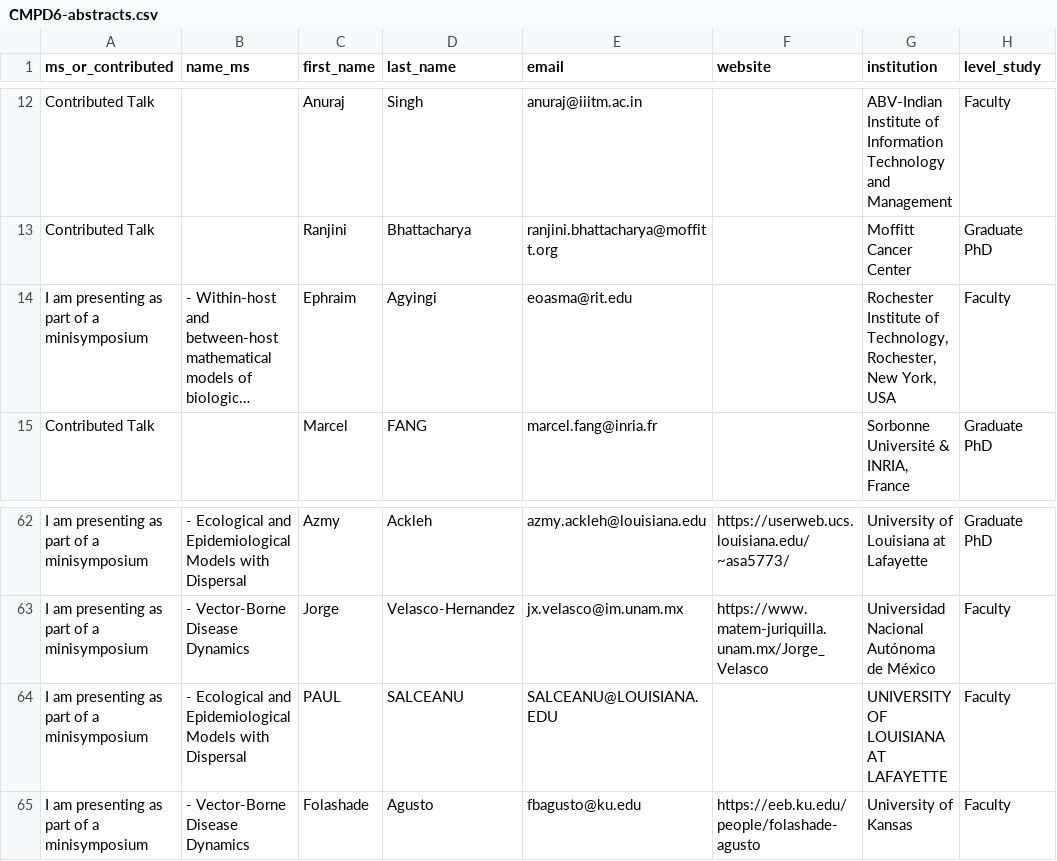
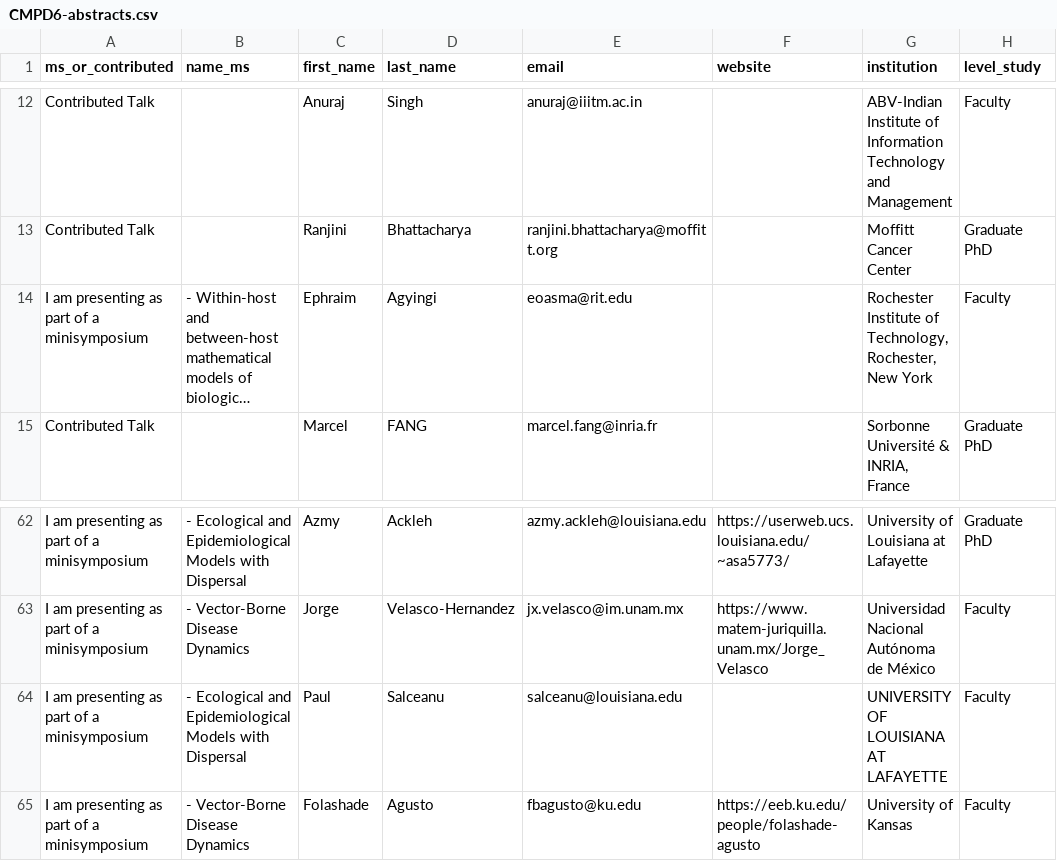
Before and after one commit to cmpd6/cmpd6.github.io, a CSV file: _tools/CMPD6-abstracts.csv, drawn as a sheet; only a part is shown, gaps mark what is left out; long unchanged cells end in …; the diff names each change by its address in the sheet, - before the commit and + after, or states it on an @@ line.

```diff
--- a/_tools/CMPD6-abstracts.csv
+++ b/_tools/CMPD6-abstracts.csv
-G14 (institution): …Rochester, New York, USA
+G14 (institution): …Rochester, New York
-C64 (first_name): PAUL
+C64 (first_name): Paul
-D64 (last_name): SALCEANU
+D64 (last_name): Salceanu
-E64 (email): SALCEANU@LOUISIANA.EDU
+E64 (email): salceanu@louisiana.edu
```
Also changed, not shown: _tools/CMPD6-all-participants.csv, 3 other files.
